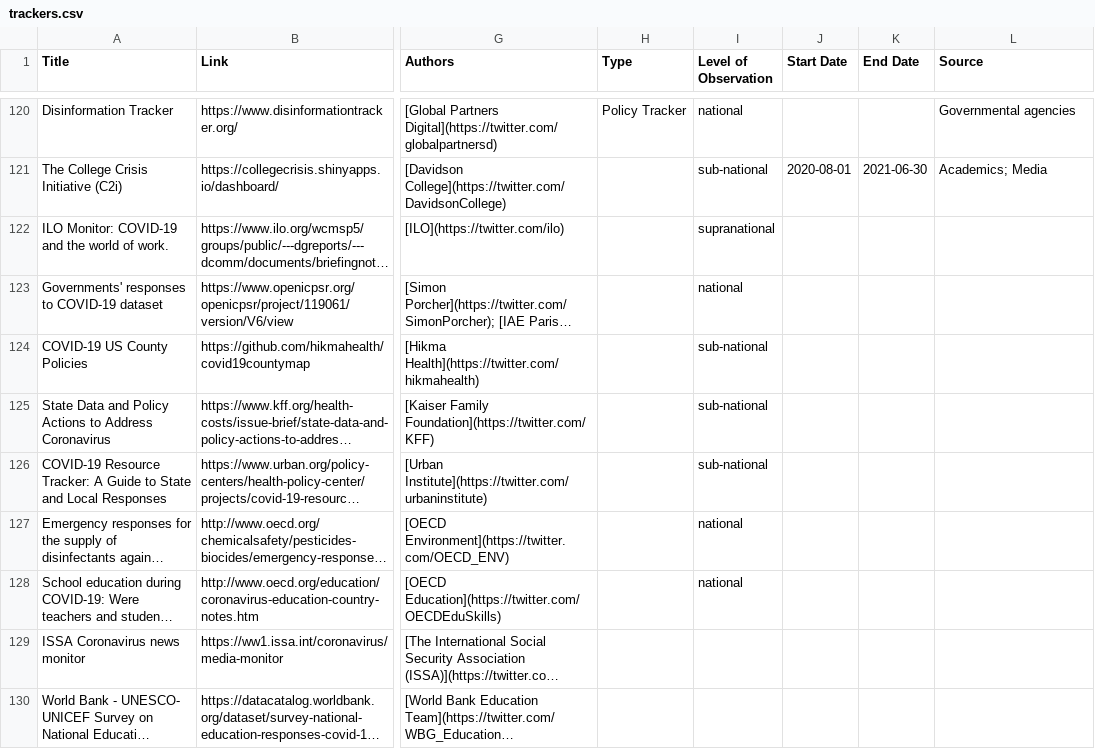
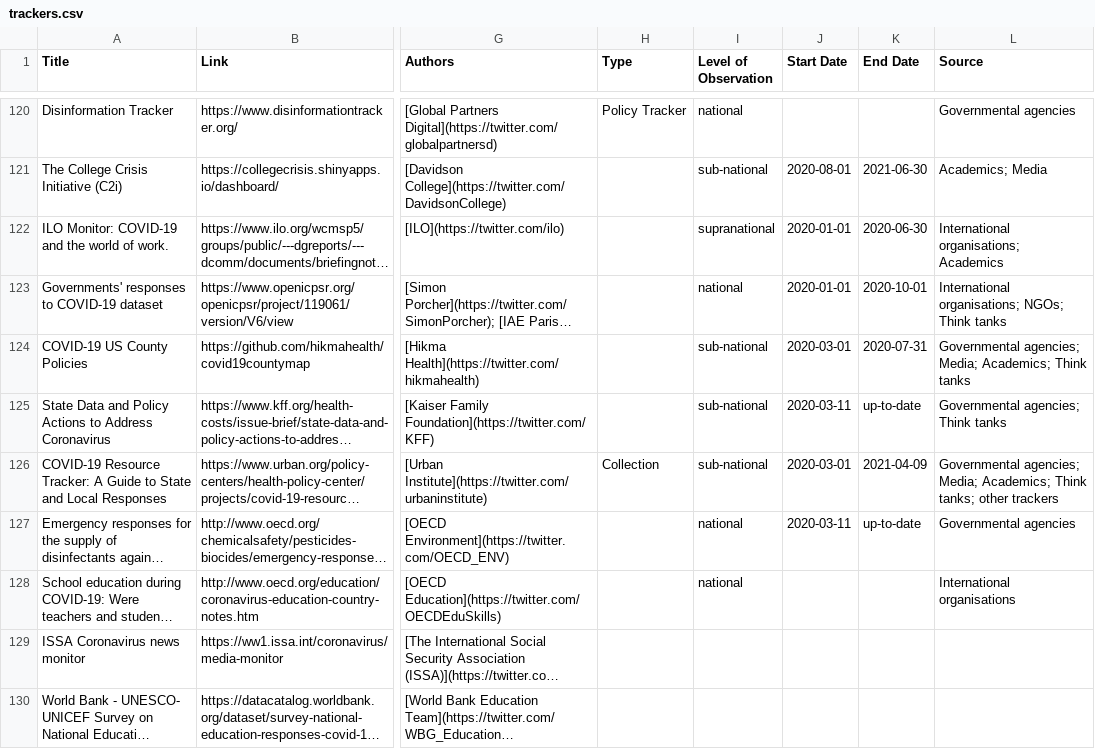
Before and after one commit to lukaslehner/supertracker, a CSV file: _data/trackers.csv, drawn as a sheet; only a part is shown, gaps mark what is left out; long unchanged cells end in …; the diff names each change by its address in the sheet, - before the commit and + after, or states it on an @@ line.

Commit message:
Update trackers.csv

```diff
--- a/_data/trackers.csv
+++ b/_data/trackers.csv
-J122:J123 (Start Date): (empty)
+J122:J123 (Start Date): 2020-01-01
-K122 (End Date): (empty)
+K122 (End Date): 2020-06-30
-L122 (Source): (empty)
+L122 (Source): International organisations; Academics
-K123 (End Date): (empty)
+K123 (End Date): 2020-10-01
-L123 (Source): (empty)
+L123 (Source): International organisations; NGOs; Think tanks
-J124 (Start Date): (empty)
+J124 (Start Date): 2020-03-01
-K124 (End Date): (empty)
+K124 (End Date): 2020-07-31
-L124 (Source): (empty)
+L124 (Source): Governmental agencies; Media; Academics; Think tanks
-J125 (Start Date): (empty)
+J125 (Start Date): 2020-03-11
-K125 (End Date): (empty)
+K125 (End Date): up-to-date
-L125 (Source): (empty)
+L125 (Source): Governmental agencies; Think tanks
-H126 (Type): (empty)
+H126 (Type): Collection
-J126 (Start Date): (empty)
+J126 (Start Date): 2020-03-01
-K126 (End Date): (empty)
+K126 (End Date): 2021-04-09
-L126 (Source): (empty)
+L126 (Source): Governmental agencies; Media; Academics; Think tanks; other trackers
-J127 (Start Date): (empty)
+J127 (Start Date): 2020-03-11
-K127 (End Date): (empty)
+K127 (End Date): up-to-date
-L127 (Source): (empty)
+L127 (Source): Governmental agencies
-L128 (Source): (empty)
+L128 (Source): International organisations
```
